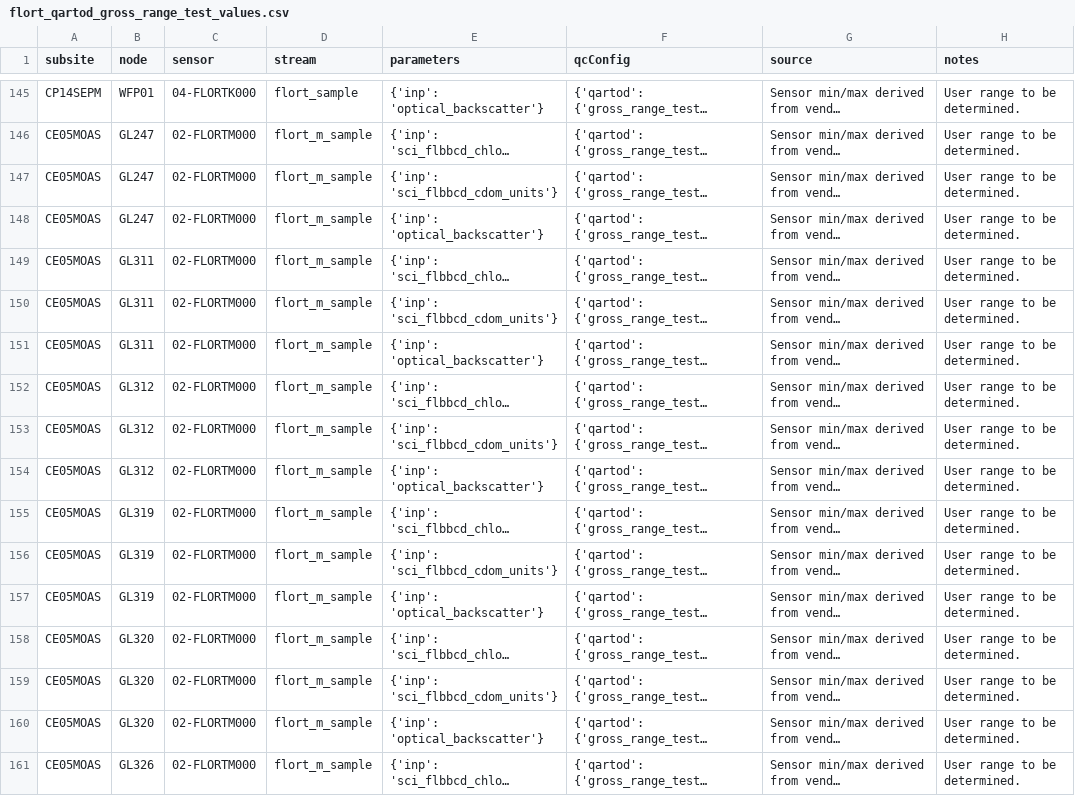
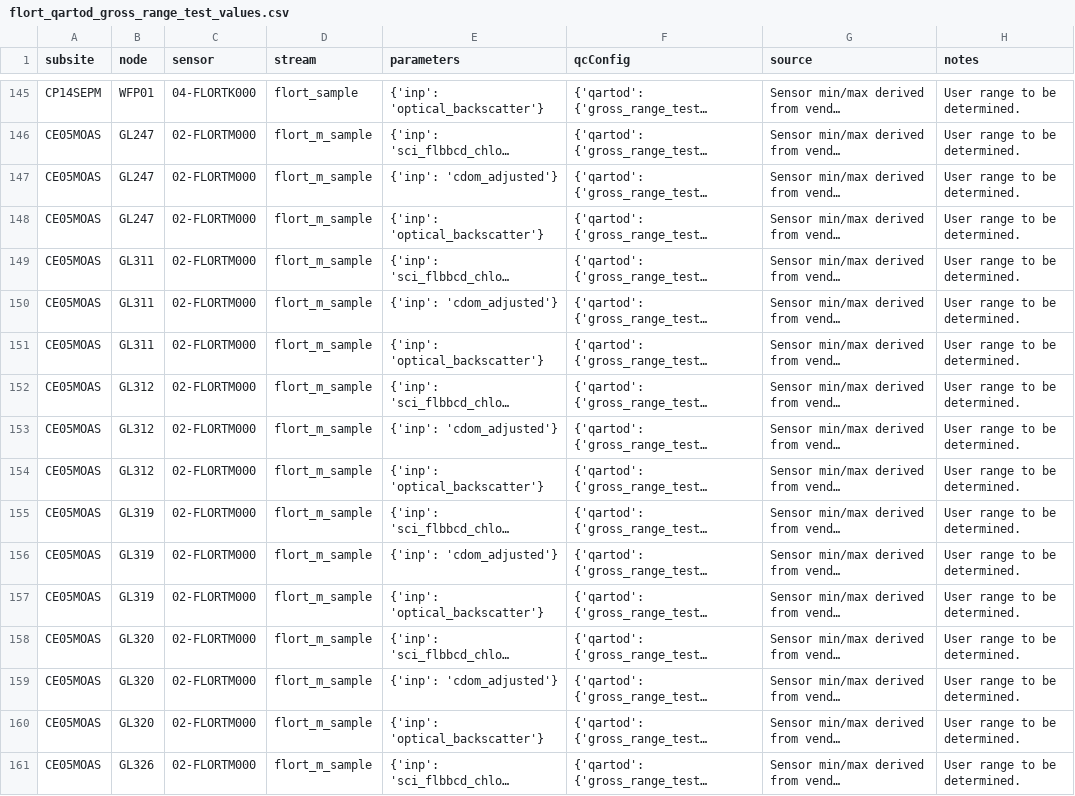
Before and after one commit to oceanobservatories/qc-lookup, a CSV file: qartod/flort/flort_qartod_gross_range_test_values.csv, drawn as a sheet; only a part is shown, gaps mark what is left out; long unchanged cells end in …; the diff covers the shown part only; the diff names each change by its address in the sheet, - before the commit and + after, or states it on an @@ line.

```diff
--- a/qartod/flort/flort_qartod_gross_range_test_values.csv
+++ b/qartod/flort/flort_qartod_gross_range_test_values.csv
-E147 (parameters): {'inp': 'sci_flbbcd_cdom_units'}
+E147 (parameters): {'inp': 'cdom_adjusted'}
-E150 (parameters): {'inp': 'sci_flbbcd_cdom_units'}
+E150 (parameters): {'inp': 'cdom_adjusted'}
-E153 (parameters): {'inp': 'sci_flbbcd_cdom_units'}
+E153 (parameters): {'inp': 'cdom_adjusted'}
-E156 (parameters): {'inp': 'sci_flbbcd_cdom_units'}
+E156 (parameters): {'inp': 'cdom_adjusted'}
-E159 (parameters): {'inp': 'sci_flbbcd_cdom_units'}
+E159 (parameters): {'inp': 'cdom_adjusted'}
```
Also changed, not shown: 50 edited cells elsewhere in this file, qartod/flort/flort_qartod_flat_line_test_values.csv.
